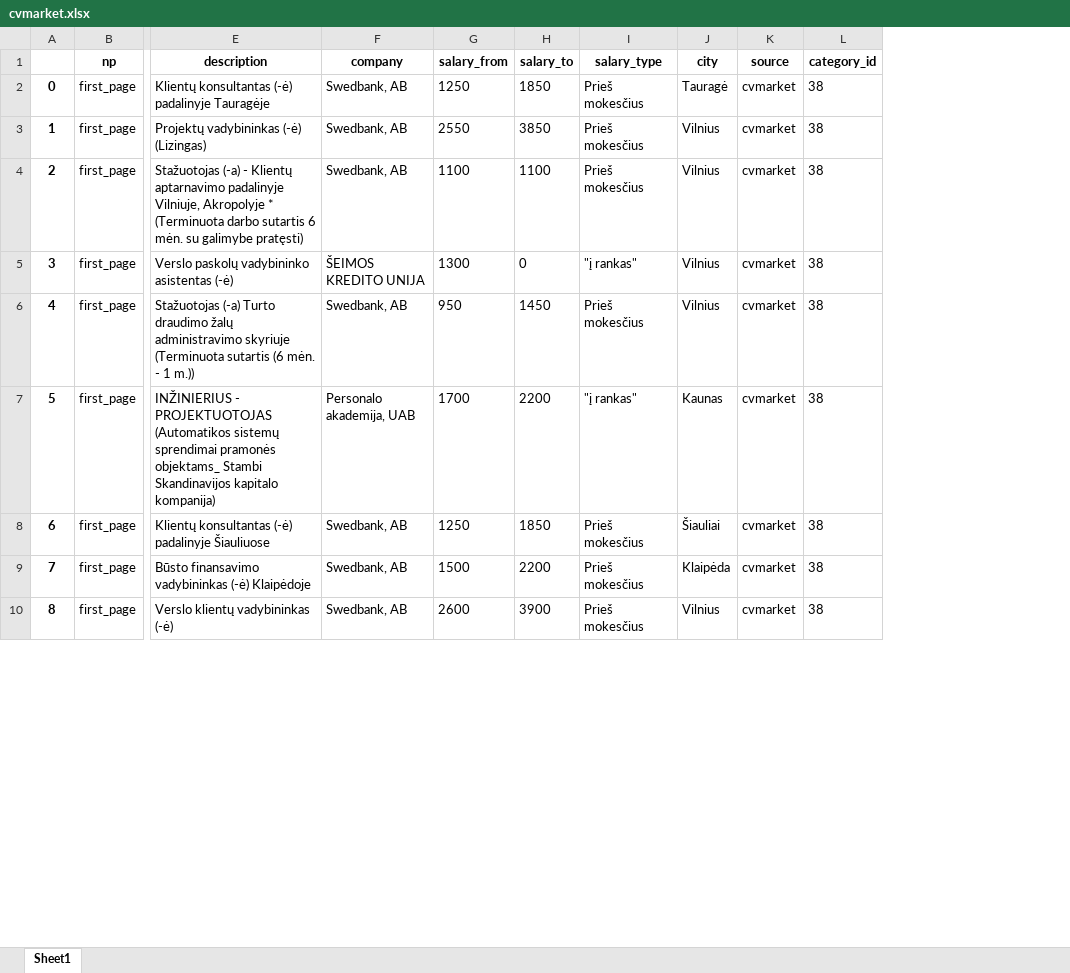
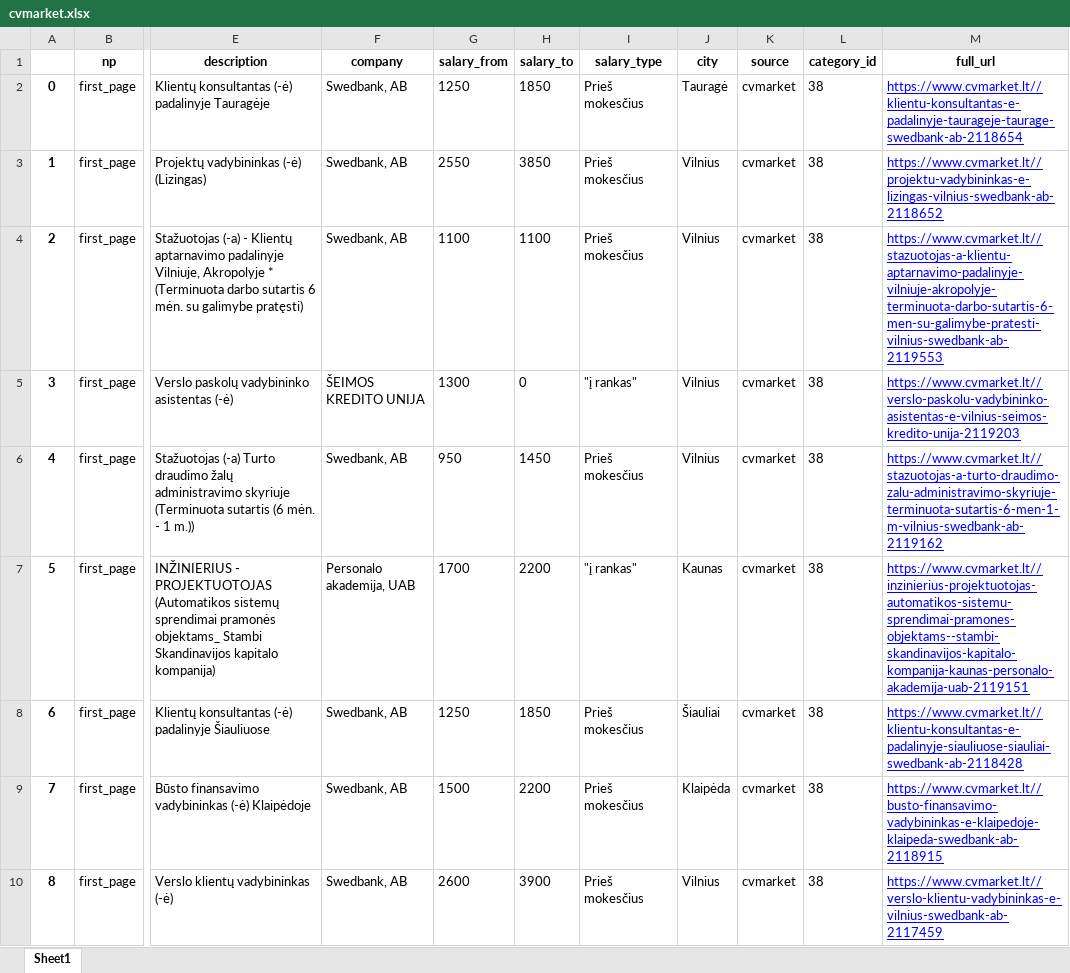
Before and after one commit to Polonez1/Darbo_Rinkos_analiz-_-PBI, an Excel workbook: xlsx_output/cvmarket.xlsx, sheet Sheet1, drawn as a sheet; only a part is shown, gaps mark what is left out; values as stored, in another font and other column widths than the file's, no borders; the diff names each change by its address in the sheet, - before the commit and + after, or states it on an @@ line.

```diff
--- a/xlsx_output/cvmarket.xlsx (sheet Sheet1)
+++ b/xlsx_output/cvmarket.xlsx (sheet Sheet1)
+column M (full_url), rows 2-10: https://www.cvmarket.lt//klientu-konsultantas-e-padalinyje-taurageje-taurage-swedbank-ab-2118654 | https://www.cvmarket.lt//projektu-vadybininkas-e-lizingas-vilnius-swedbank-ab-2118652 | https://www.cvmarket.lt//stazuotojas-a-klientu-aptarnavimo-padalinyje-vilniuje-akropolyje-terminuota-darbo-sutartis-6-men-su-galimybe-pratesti-vilnius-swedbank-ab-2119553 | https://www.cvmarket.lt//verslo-paskolu-vadybininko-asistentas-e-vilnius-seimos-kredito-unija-2119203 | https://www.cvmarket.lt//stazuotojas-a-turto-draudimo-zalu-administravimo-skyriuje-terminuota-sutartis-6-men-1-m-vilnius-swedbank-ab-2119162 | https://www.cvmarket.lt//inzinierius-projektuotojas-automatikos-sistemu-sprendimai-pramones-objektams--stambi-skandinavijos-kapitalo-kompanija-kaunas-personalo-akademija-uab-2119151 | https://www.cvmarket.lt//klientu-konsultantas-e-padalinyje-siauliuose-siauliai-swedbank-ab-2118428 | https://www.cvmarket.lt//busto-finansavimo-vadybininkas-e-klaipedoje-klaipeda-swedbank-ab-2118915 | https://www.cvmarket.lt//verslo-klientu-vadybininkas-e-vilnius-swedbank-ab-2117459
```
Also changed, not shown: xlsx_output/cvmarket_category.xlsx, xlsx_output/cvonline.xlsx, 3 other files.
